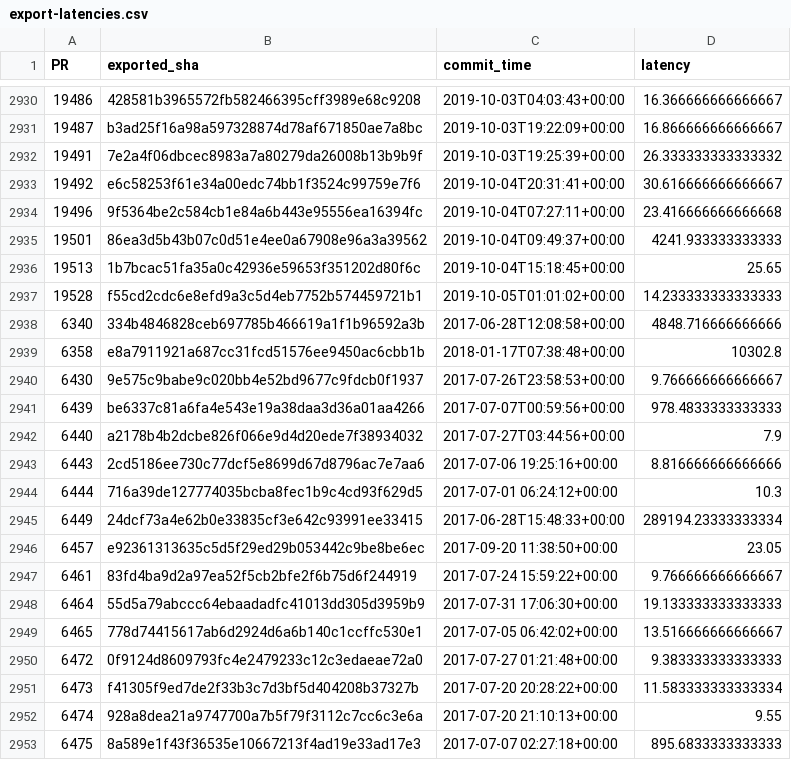
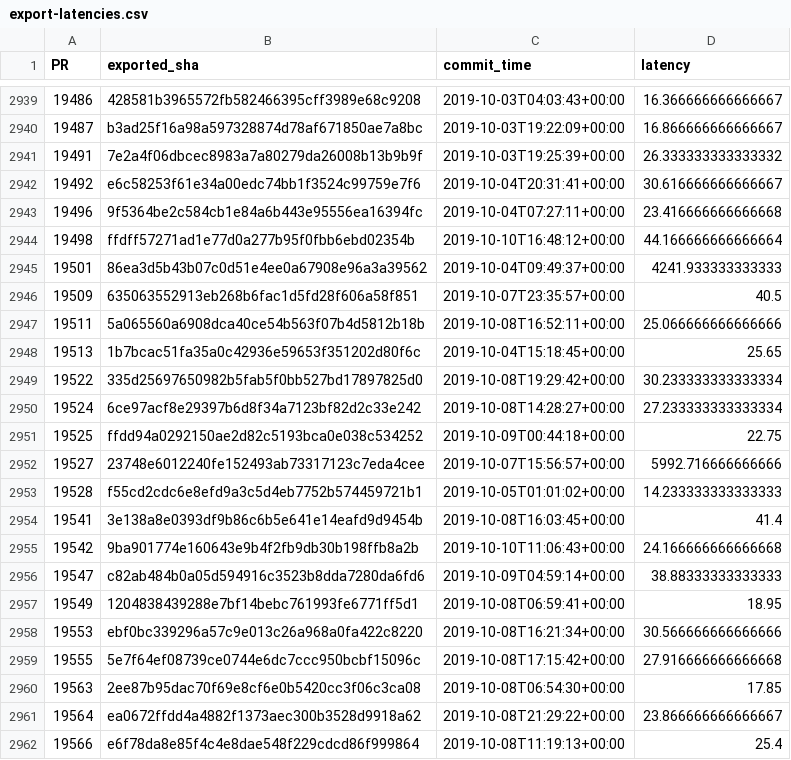
Before and after one commit to Ecosystem-Infra/ecosystem-infra-stats, a CSV file: export-latencies.csv, drawn as a sheet; only a part is shown, gaps mark what is left out; the shorter side is filled out with more unchanged rows; the diff covers the shown part only.

Commit message:
Update stats
Using commit f1567e89b80b93fdacc555f1d0f7bd513a6a1ede

```diff
--- a/export-latencies.csv
+++ b/export-latencies.csv
@@ -2934,4 +2943,20 @@ PR,exported_sha,commit_time,latency
 19496,9f5364be2c584cb1e84a6b443e95556ea16394fc,2019-10-04T07:27:11+00:00,23.416666666666668
+19498,ffdff57271ad1e77d0a277b95f0fbb6ebd02354b,2019-10-10T16:48:12+00:00,44.166666666666664
 19501,86ea3d5b43b07c0d51e4ee0a67908e96a3a39562,2019-10-04T09:49:37+00:00,4241.933333333333
+19509,635063552913eb268b6fac1d5fd28f606a58f851,2019-10-07T23:35:57+00:00,40.5
+19511,5a065560a6908dca40ce54b563f07b4d5812b18b,2019-10-08T16:52:11+00:00,25.066666666666666
 19513,1b7bcac51fa35a0c42936e59653f351202d80f6c,2019-10-04T15:18:45+00:00,25.65
+19522,335d25697650982b5fab5f0bb527bd17897825d0,2019-10-08T19:29:42+00:00,30.233333333333334
+19524,6ce97acf8e29397b6d8f34a7123bf82d2c33e242,2019-10-08T14:28:27+00:00,27.233333333333334
+19525,ffdd94a0292150ae2d82c5193bca0e038c534252,2019-10-09T00:44:18+00:00,22.75
+19527,23748e6012240fe152493ab73317123c7eda4cee,2019-10-07T15:56:57+00:00,5992.716666666666
 19528,f55cd2cdc6e8efd9a3c5d4eb7752b574459721b1,2019-10-05T01:01:02+00:00,14.233333333333333
+19541,3e138a8e0393df9b86c6b5e641e14eafd9d9454b,2019-10-08T16:03:45+00:00,41.4
+19542,9ba901774e160643e9b4f2fb9db30b198ffb8a2b,2019-10-10T11:06:43+00:00,24.166666666666668
+19547,c82ab484b0a05d594916c3523b8dda7280da6fd6,2019-10-09T04:59:14+00:00,38.88333333333333
+19549,1204838439288e7bf14bebc761993fe6771ff5d1,2019-10-08T06:59:41+00:00,18.95
+19553,ebf0bc339296a57c9e013c26a968a0fa422c8220,2019-10-08T16:21:34+00:00,30.566666666666666
+19555,5e7f64ef08739ce0744e6dc7ccc950bcbf15096c,2019-10-08T17:15:42+00:00,27.916666666666668
+19563,2ee87b95dac70f69e8cf6e0b5420cc3f06c3ca08,2019-10-08T06:54:30+00:00,17.85
+19564,ea0672ffdd4a4882f1373aec300b3528d9918a62,2019-10-08T21:29:22+00:00,23.866666666666667
+19566,e6f78da8e85f4c4e8dae548f229cdcd86f999864,2019-10-08T11:19:13+00:00,25.4
```
Also changed, not shown: 34 added rows elsewhere in this file, export-latency-stats.csv, import-latency-stats.csv, 16 other files.
